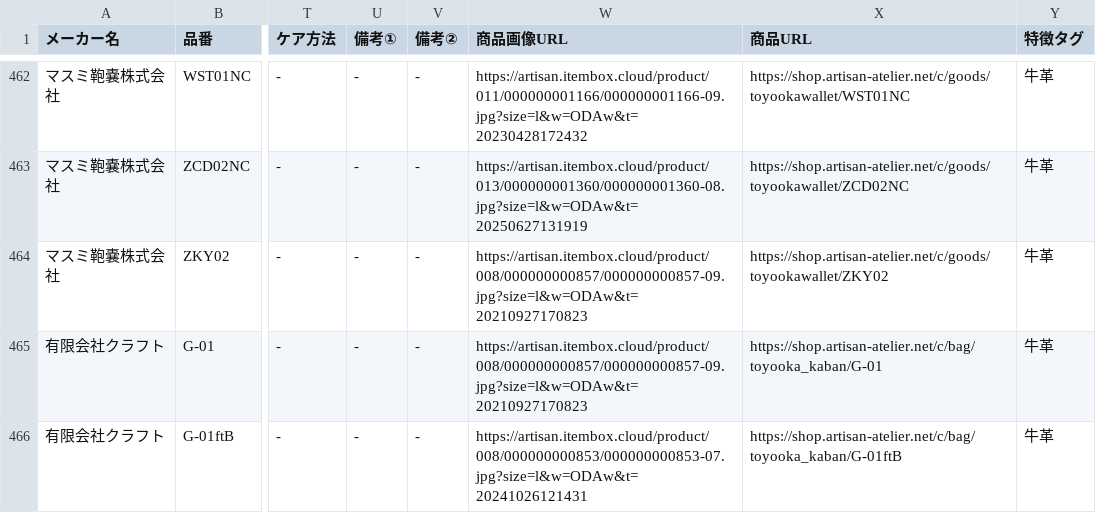
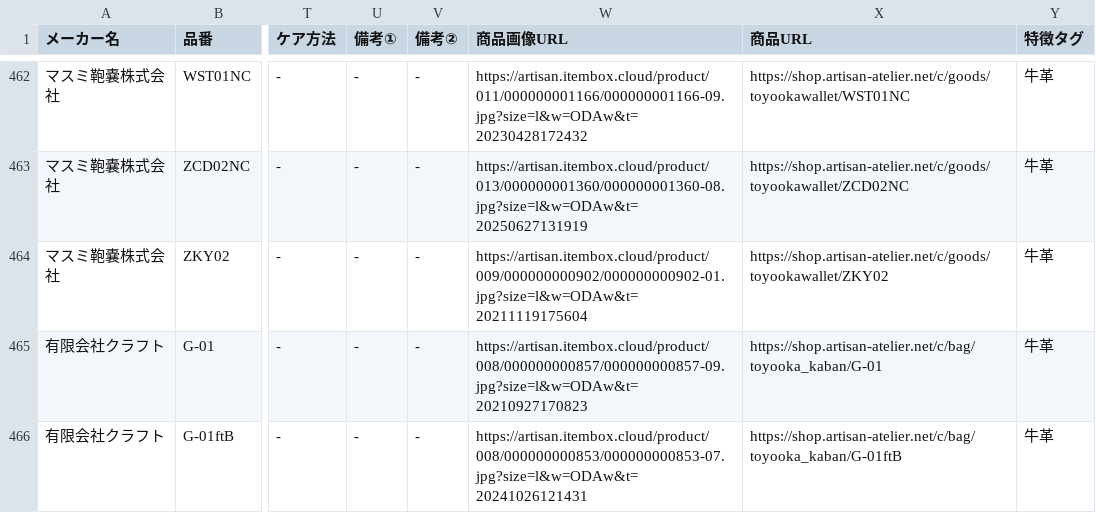
Before and after one commit to takatelass/ArtisanAtelierProductFinder, a CSV file: update-data/latest.csv, drawn as a sheet; only a part is shown, gaps mark what is left out; the diff names each change by its address in the sheet, - before the commit and + after, or states it on an @@ line.

Commit message:
商品CSVを更新

```diff
--- a/update-data/latest.csv
+++ b/update-data/latest.csv
-W464 (商品画像URL): https://artisan.itembox.cloud/product/008/000000000857/000000000857-09.jpg?size=l&w=ODAw&t=20210927170823
+W464 (商品画像URL): https://artisan.itembox.cloud/product/009/000000000902/000000000902-01.jpg?size=l&w=ODAw&t=20211119175604
```
